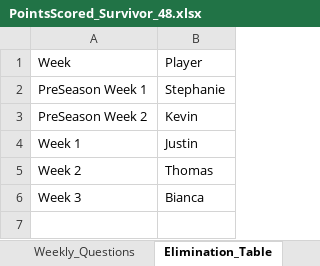
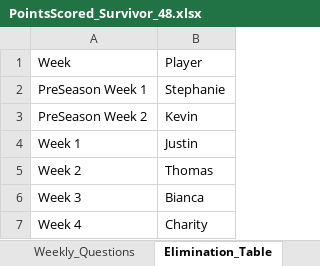
Before and after one commit to ischultz503/Survivor, an Excel workbook: data/PointsScored_Survivor_48.xlsx, sheet Elimination_Table, drawn as a sheet; values as stored, in another font and other column widths than the file's, no borders; the diff names each change by its address in the sheet, - before the commit and + after, or states it on an @@ line.

Commit message:
Week 4 scores

```diff
--- a/data/PointsScored_Survivor_48.xlsx (sheet Elimination_Table)
+++ b/data/PointsScored_Survivor_48.xlsx (sheet Elimination_Table)
+row 7: Week 4 | Charity
```
Also changed, not shown: sheet Weekly_Questions, sheet PointsScored_Survivor, sheet Weekly_Pick_Scores, 9 other files.
